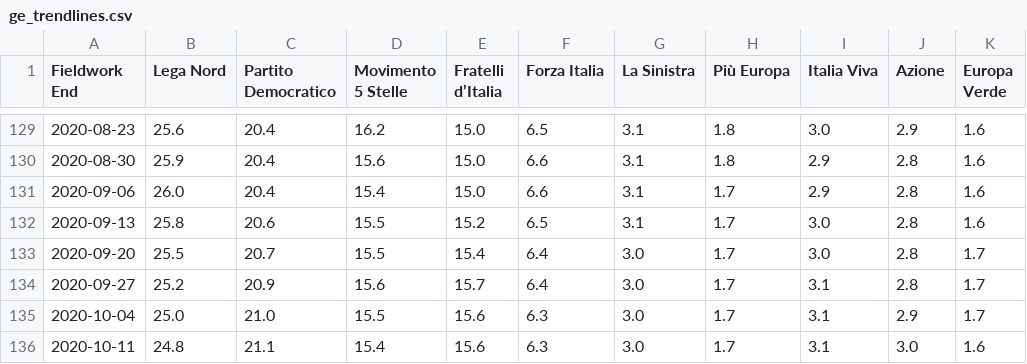
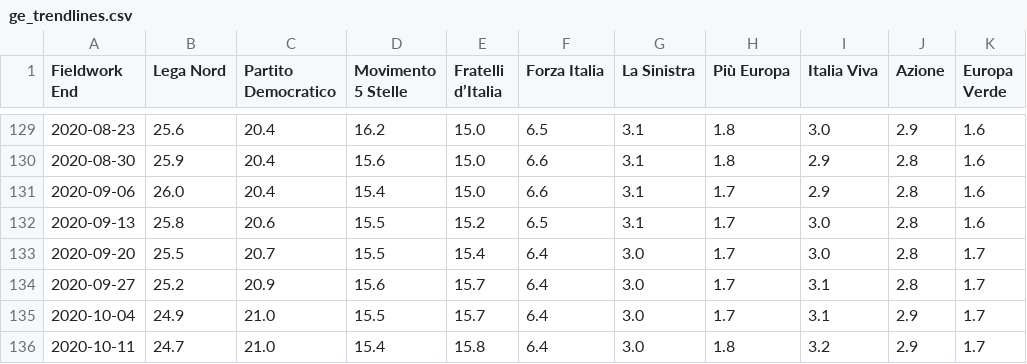
Before and after one commit to gdilella/gdilella.github.io, a CSV file: _data/ge_trendlines.csv, drawn as a sheet; only a part is shown, gaps mark what is left out.

```diff
--- a/_data/ge_trendlines.csv
+++ b/_data/ge_trendlines.csv
@@ -134,3 +134,3 @@ Fieldwork End,Lega Nord,Partito Democratico,Movimento 5 Stelle,Fratelli d’Ital
 2020-09-27,25.2,20.9,15.6,15.7,6.4,3.0,1.7,3.1,2.8,1.7
-2020-10-04,25.0,21.0,15.5,15.6,6.3,3.0,1.7,3.1,2.9,1.7
-2020-10-11,24.8,21.1,15.4,15.6,6.3,3.0,1.7,3.1,3.0,1.6
+2020-10-04,24.9,21.0,15.5,15.7,6.4,3.0,1.7,3.1,2.9,1.7
+2020-10-11,24.7,21.0,15.4,15.8,6.4,3.0,1.8,3.2,2.9,1.7
```
Also changed, not shown: _data/ge_polls.csv.
